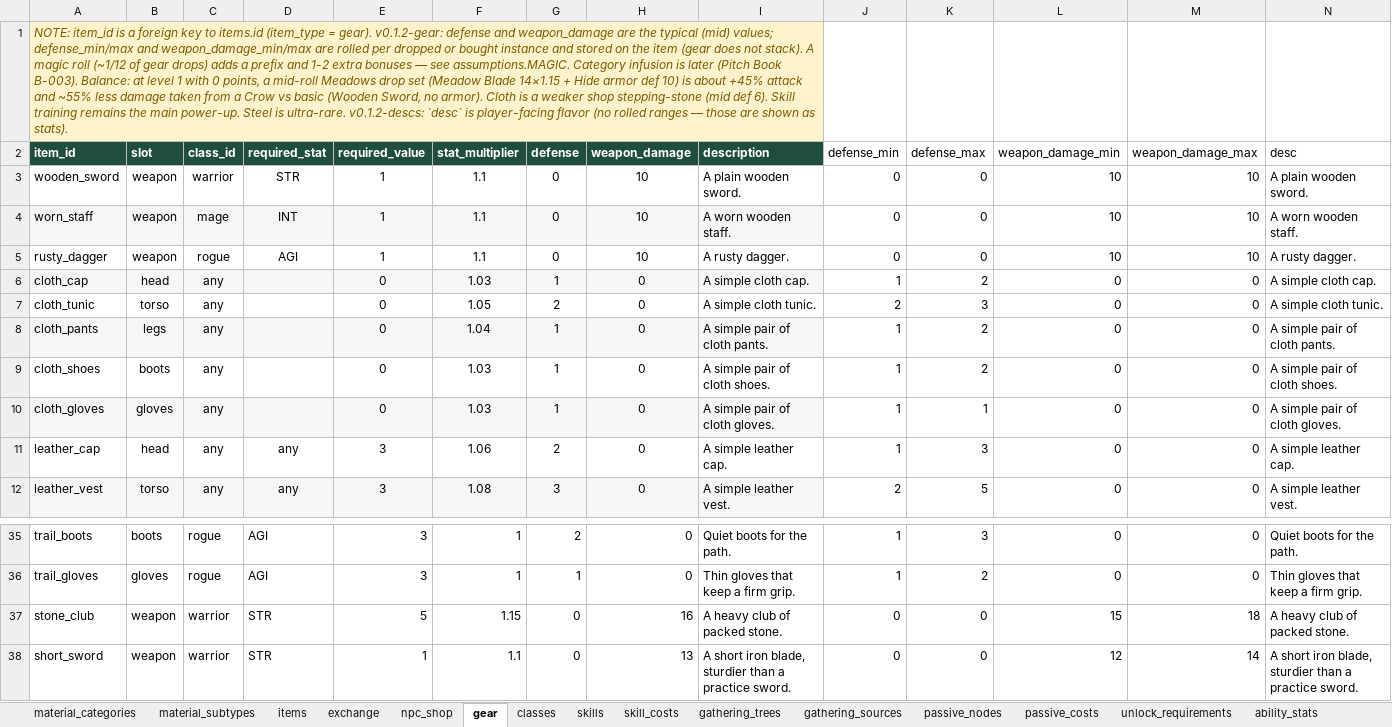
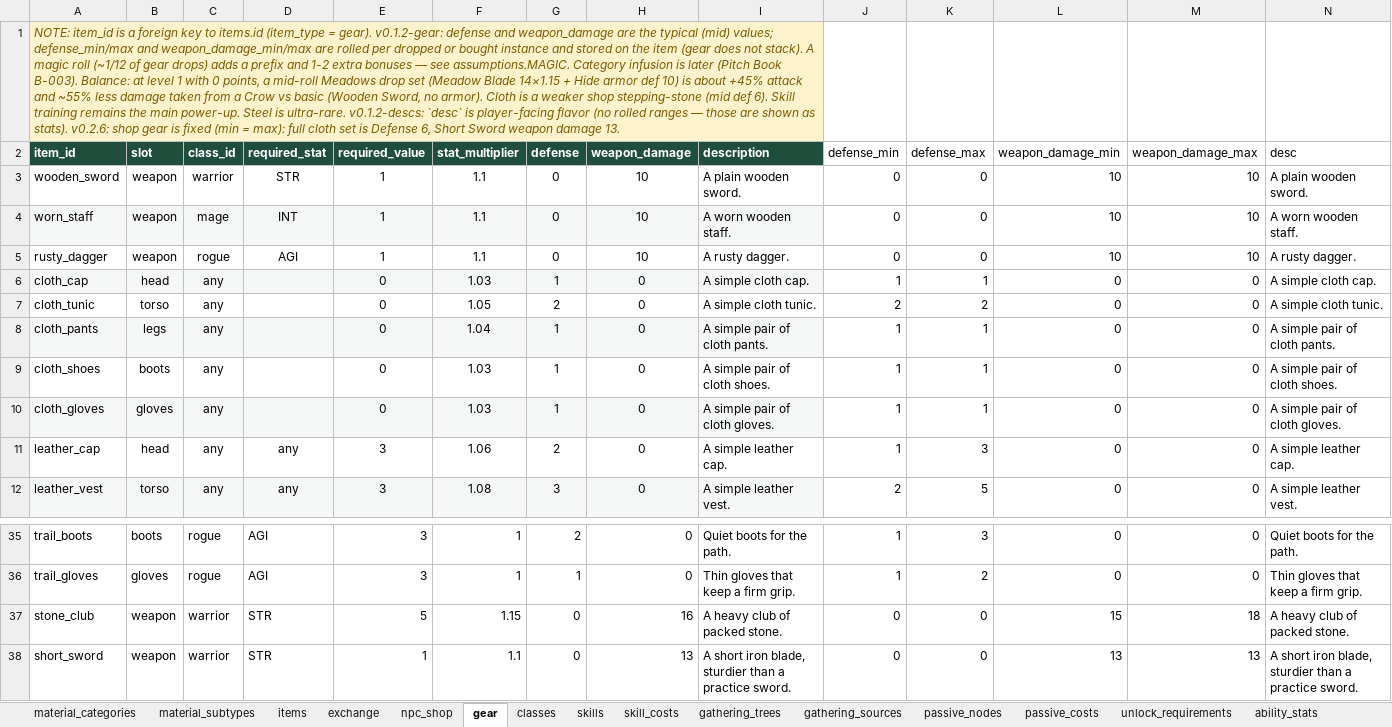
Before and after one commit to gafni-studio/meadows-game, an Excel workbook: sheet/Game_Design_DB_v0.xlsx, sheet gear, drawn as a sheet; only a part is shown, gaps mark what is left out; values as stored, in another font and other column widths than the file's, no borders; the diff names each change by its address in the sheet, - before the commit and + after, or states it on an @@ line.

```diff
--- a/sheet/Game_Design_DB_v0.xlsx (sheet gear)
+++ b/sheet/Game_Design_DB_v0.xlsx (sheet gear)
-A1 (item_id): …as stats).
+A1 (item_id): …as stats). v0.2.6: shop gear is fixed (min = max): full cloth set is Defense 6, Short Sword weapon damage 13.
-K6 (defense_max): 2
+K6 (defense_max): 1
-K7 (defense_max): 3
+K7 (defense_max): 2
-K8:K9 (defense_max): 2
+K8:K9 (defense_max): 1
-L38 (weapon_damage_min): 12
+L38 (weapon_damage_min): 13
-M38 (weapon_damage_max): 14
+M38 (weapon_damage_max): 13
```
Also changed, not shown: sheet skill_costs, sheet passive_costs, sheet drop_tables, sheet combat_formulas, sheet skill_quests, sheet passive_nodes, 1 more sheet, 10 other files.
